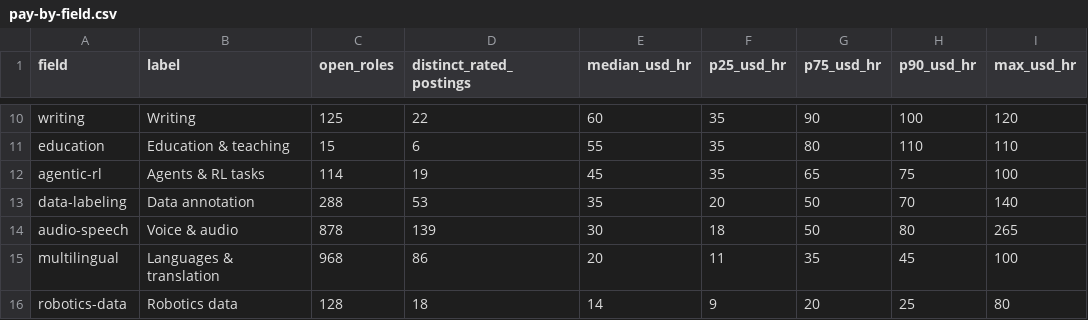
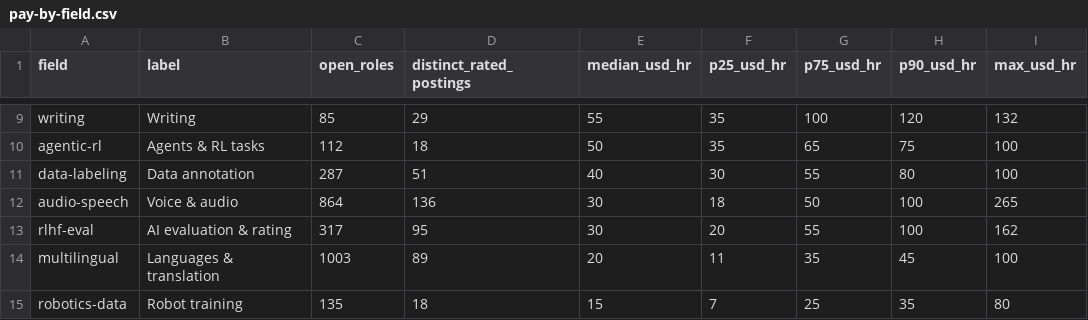
Before and after one commit to aitrainers-jobs/ai-training-pay-data, a CSV file: pay-by-field.csv, drawn as a sheet; only a part is shown, gaps mark what is left out; removed rows and columns are numbered as before the commit, all else as after; the diff covers the shown part only; the diff names each change by its address in the sheet, - before the commit and + after, or states it on an @@ line.

```diff
--- a/pay-by-field.csv
+++ b/pay-by-field.csv
-C9 (open_roles): 125
+C9 (open_roles): 85
-D9 (distinct_rated_postings): 22
+D9 (distinct_rated_postings): 29
-E9 (median_usd_hr): 60
+E9 (median_usd_hr): 55
-G9 (p75_usd_hr): 90
+G9 (p75_usd_hr): 100
-H9 (p90_usd_hr): 100
+H9 (p90_usd_hr): 120
-I9 (max_usd_hr): 120
+I9 (max_usd_hr): 132
-row 11: education | Education & teaching | 15 | 6 | 55 | 35 | 80 | 110 | 110
-C10 (open_roles): 114
+C10 (open_roles): 112
-D10 (distinct_rated_postings): 19
+D10 (distinct_rated_postings): 18
-E10 (median_usd_hr): 45
+E10 (median_usd_hr): 50
-C11 (open_roles): 288
+C11 (open_roles): 287
-D11 (distinct_rated_postings): 53
+D11 (distinct_rated_postings): 51
-E11 (median_usd_hr): 35
+E11 (median_usd_hr): 40
-F11 (p25_usd_hr): 20
+F11 (p25_usd_hr): 30
-G11 (p75_usd_hr): 50
+G11 (p75_usd_hr): 55
-H11 (p90_usd_hr): 70
+H11 (p90_usd_hr): 80
-I11 (max_usd_hr): 140
+I11 (max_usd_hr): 100
-C12 (open_roles): 878
+C12 (open_roles): 864
-D12 (distinct_rated_postings): 139
+D12 (distinct_rated_postings): 136
-H12 (p90_usd_hr): 80
+H12 (p90_usd_hr): 100
+row 13: rlhf-eval | AI evaluation & rating | 317 | 95 | 30 | 20 | 55 | 100 | 162
-C14 (open_roles): 968
+C14 (open_roles): 1003
-D14 (distinct_rated_postings): 86
+D14 (distinct_rated_postings): 89
-B15 (label): Robotics data
+B15 (label): Robot training
-C15 (open_roles): 128
+C15 (open_roles): 135
-E15 (median_usd_hr): 14
+E15 (median_usd_hr): 15
-F15 (p25_usd_hr): 9
+F15 (p25_usd_hr): 7
-G15 (p75_usd_hr): 20
+G15 (p75_usd_hr): 25
-H15 (p90_usd_hr): 25
+H15 (p90_usd_hr): 35
```
Also changed, not shown: 2 added rows, 3 removed rows and 22 edited cells elsewhere in this file, pay-by-platform.csv, trends/coverage-changes.csv, 12 other files.
